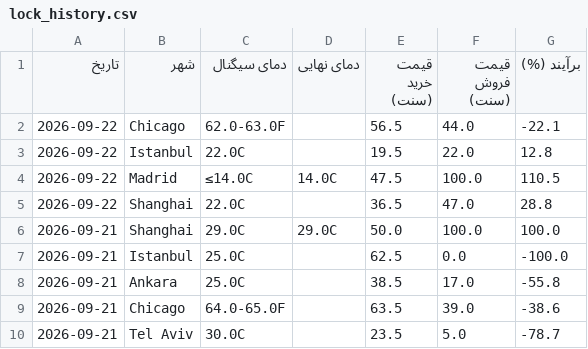
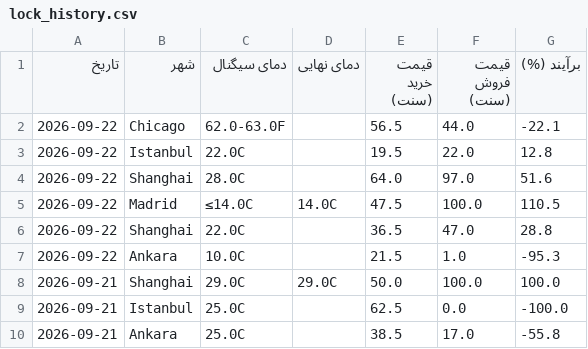
Before and after one commit to ericlamar008/weatherbot, a CSV file: data/lock_history.csv, drawn as a sheet; only a part is shown; the shorter side is filled out with more unchanged rows; the diff names each change by its address in the sheet, - before the commit and + after, or states it on an @@ line.

```diff
--- a/data/lock_history.csv
+++ b/data/lock_history.csv
+row 4: 2026-09-22 | Shanghai | 28.0C |  | 64.0 | 97.0 | 51.6
+row 7: 2026-09-22 | Ankara | 10.0C |  | 21.5 | 1.0 | -95.3
```
Also changed, not shown: 1 other file.
